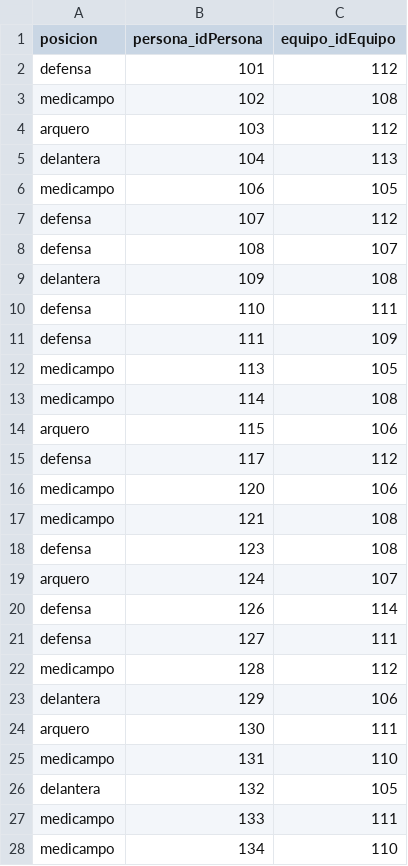
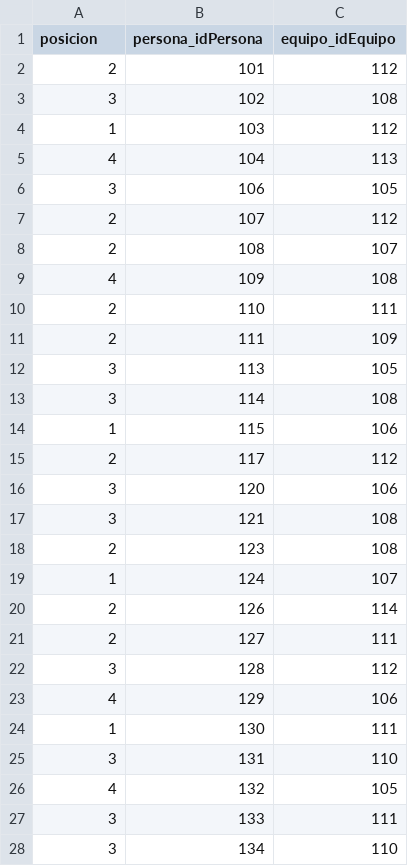
Before and after one commit to tcogliatti/tp2e3, a CSV file: src/main/resources/csv/jugador.csv, drawn as a sheet; only a part is shown; the diff covers the shown part only.

Commit message:
estableciendo herencia segun articulo de Cristian: solo error en carga de Jugadores

```diff
--- a/src/main/resources/csv/jugador.csv
+++ b/src/main/resources/csv/jugador.csv
@@ -1,28 +1,28 @@
 posicion,persona_idPersona,equipo_idEquipo
-defensa,101,112
-medicampo,102,108
-arquero,103,112
-delantera,104,113
-medicampo,106,105
-defensa,107,112
-defensa,108,107
-delantera,109,108
-defensa,110,111
-defensa,111,109
-medicampo,113,105
-medicampo,114,108
-arquero,115,106
-defensa,117,112
-medicampo,120,106
-medicampo,121,108
-defensa,123,108
-arquero,124,107
-defensa,126,114
-defensa,127,111
-medicampo,128,112
-delantera,129,106
-arquero,130,111
-medicampo,131,110
-delantera,132,105
-medicampo,133,111
-medicampo,134,110
+2,101,112
+3,102,108
+1,103,112
+4,104,113
+3,106,105
+2,107,112
+2,108,107
+4,109,108
+2,110,111
+2,111,109
+3,113,105
+3,114,108
+1,115,106
+2,117,112
+3,120,106
+3,121,108
+2,123,108
+1,124,107
+2,126,114
+2,127,111
+3,128,112
+4,129,106
+1,130,111
+3,131,110
+4,132,105
+3,133,111
+3,134,110
```
Also changed, not shown: 57 edited cells elsewhere in this file, 12 other files.
